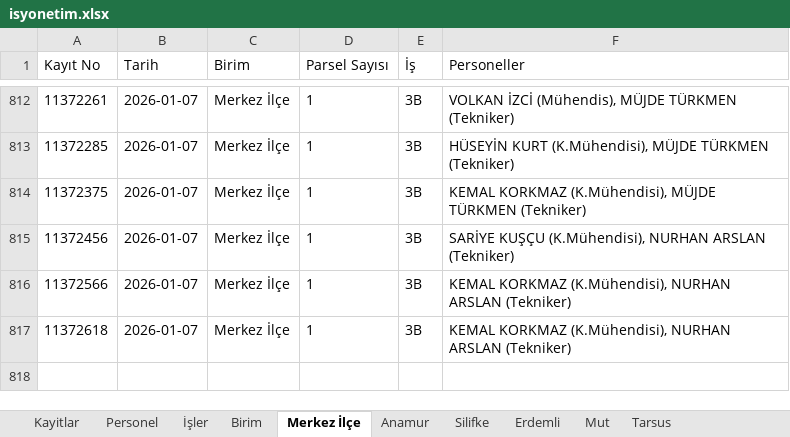
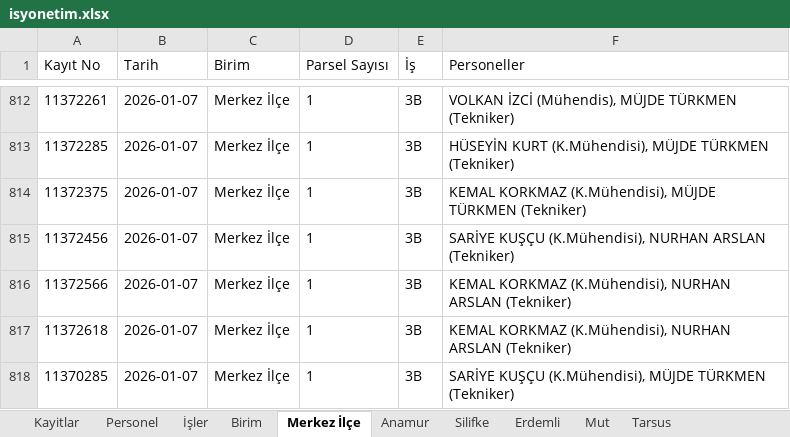
Before and after one commit to gokhangeo/isyonetim, an Excel workbook: isyonetim.xlsx, sheet Merkez İlçe, drawn as a sheet; only a part is shown, gaps mark what is left out; values as stored, in another font and other column widths than the file's, no borders; the diff names each change by its address in the sheet, - before the commit and + after, or states it on an @@ line.

Commit message:
[Kadastro App] Yeni kayıt eklendi: 11370285

```diff
--- a/isyonetim.xlsx (sheet Merkez İlçe)
+++ b/isyonetim.xlsx (sheet Merkez İlçe)
+row 818: 11370285 | 2026-01-07 | Merkez İlçe | 1 | 3B | SARİYE KUŞÇU (K.Mühendisi), MÜJDE TÜRKMEN (Tekniker)
```
Also changed, not shown: sheet Kayitlar.
